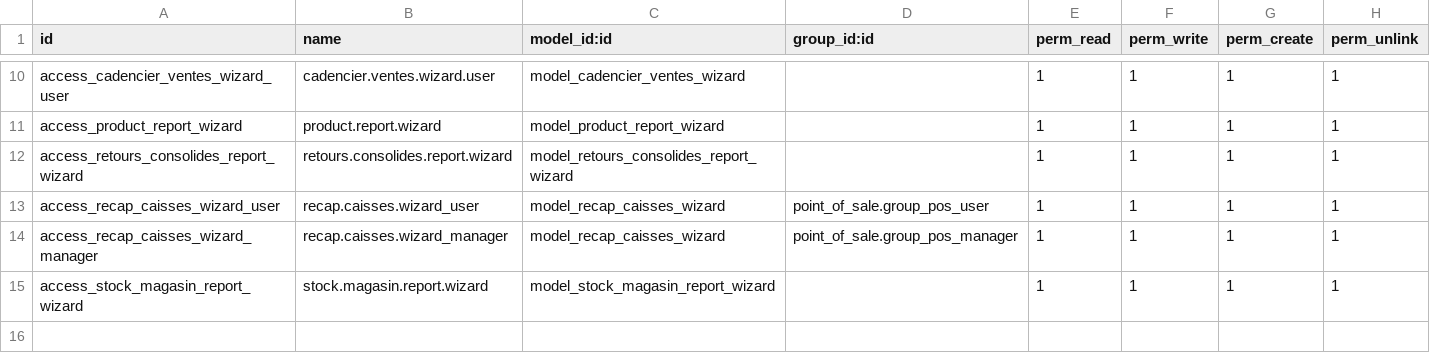
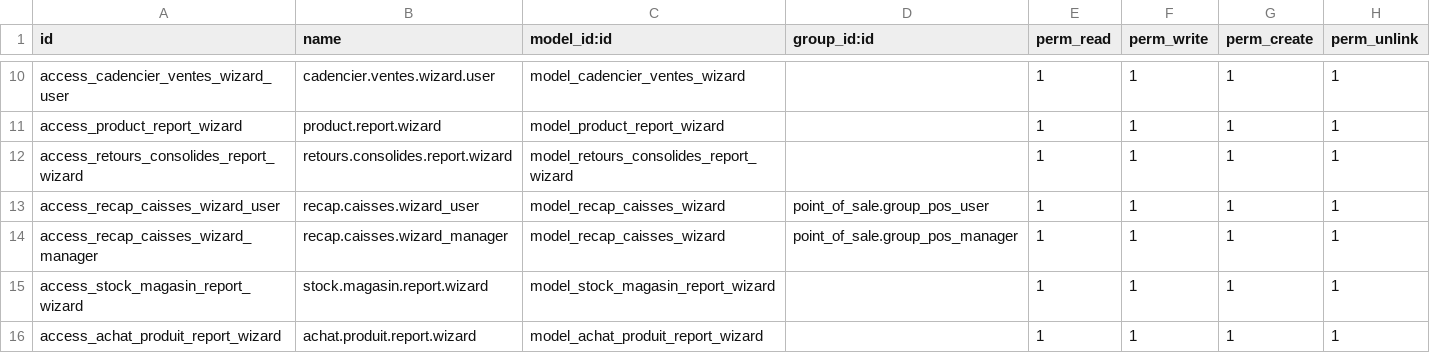
Before and after one commit to Partenaire-Succes/addons-sangel-19, a CSV file: custom_reports/security/ir.model.access.csv, drawn as a sheet; only a part is shown, gaps mark what is left out; the diff names each change by its address in the sheet, - before the commit and + after, or states it on an @@ line.

```diff
--- a/custom_reports/security/ir.model.access.csv
+++ b/custom_reports/security/ir.model.access.csv
+row 16: access_achat_produit_report_wizard | achat.produit.report.wizard | model_achat_produit_report_wizard |  | 1 | 1 | 1 | 1
```
Also changed, not shown: custom_stock/security/ir.model.access.csv, 10 other files.
